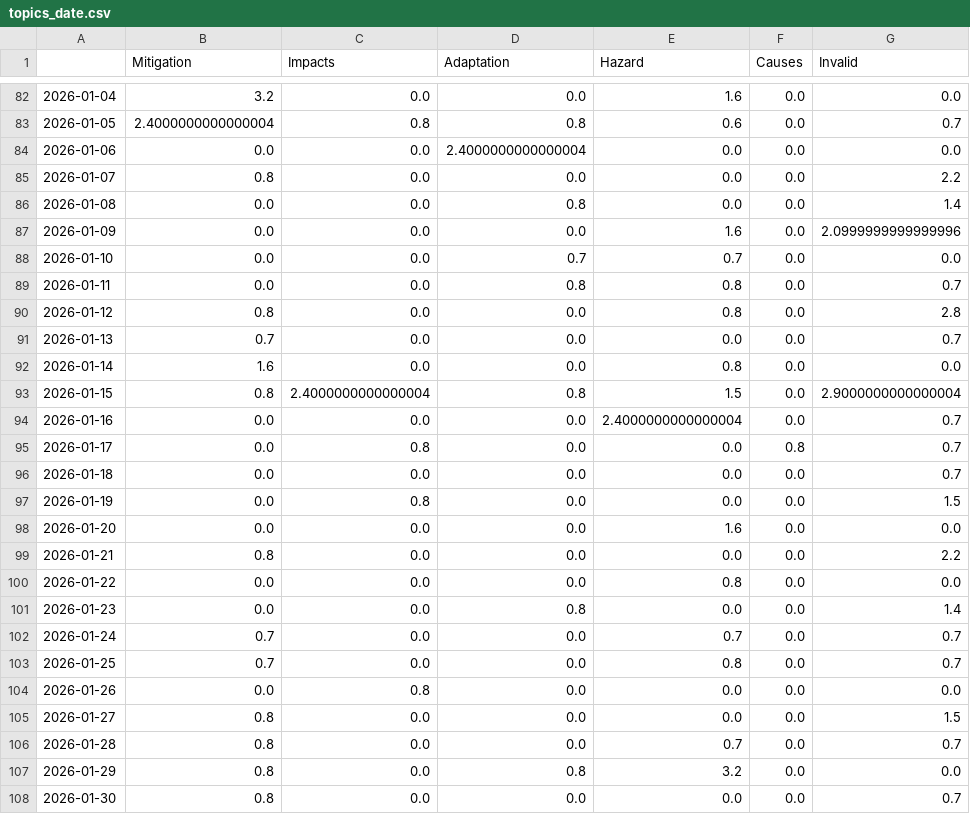
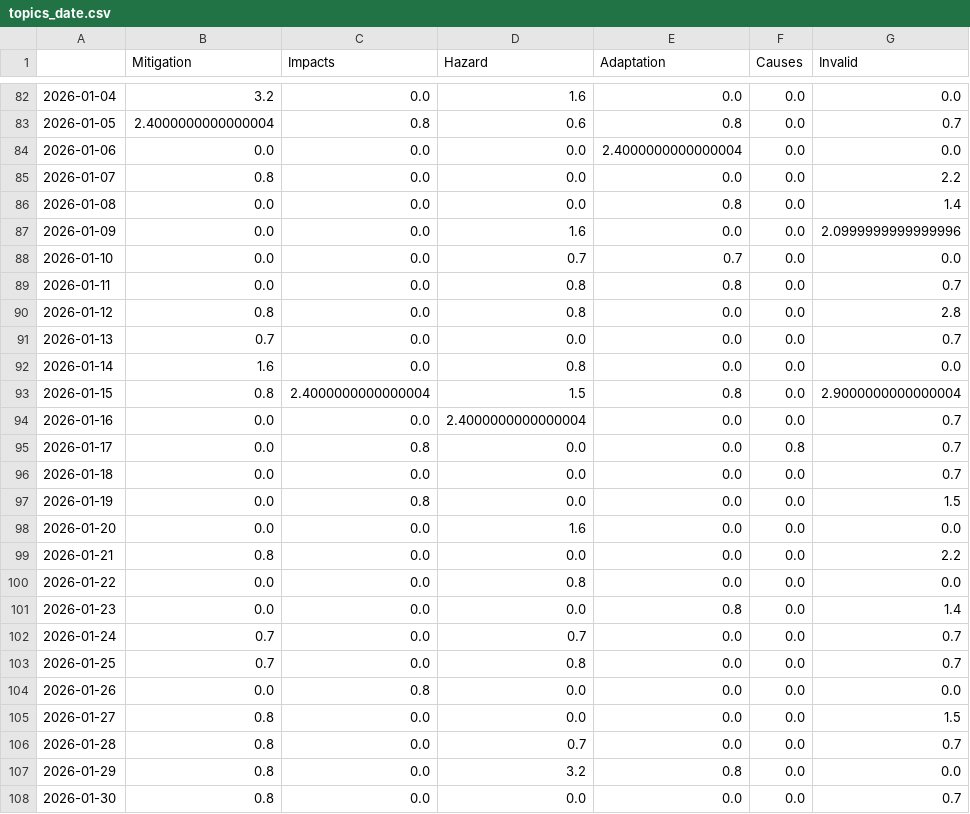
Before and after one commit to svpblank1/FogIsComing, a CSV file: csv/topics_date.csv, drawn as a sheet; only a part is shown, gaps mark what is left out; the diff covers the shown part only.

```diff
--- a/csv/topics_date.csv
+++ b/csv/topics_date.csv
@@ -1 +1 @@
-,Mitigation,Impacts,Adaptation,Hazard,Causes,Invalid
+,Mitigation,Impacts,Hazard,Adaptation,Causes,Invalid
@@ -82,14 +82,14 @@
-2026-01-04,3.2,0.0,0.0,1.6,0.0,0.0
-2026-01-05,2.4000000000000004,0.8,0.8,0.6,0.0,0.7
-2026-01-06,0.0,0.0,2.4000000000000004,0.0,0.0,0.0
+2026-01-04,3.2,0.0,1.6,0.0,0.0,0.0
+2026-01-05,2.4000000000000004,0.8,0.6,0.8,0.0,0.7
+2026-01-06,0.0,0.0,0.0,2.4000000000000004,0.0,0.0
 2026-01-07,0.8,0.0,0.0,0.0,0.0,2.2
-2026-01-08,0.0,0.0,0.8,0.0,0.0,1.4
-2026-01-09,0.0,0.0,0.0,1.6,0.0,2.0999999999999996
+2026-01-08,0.0,0.0,0.0,0.8,0.0,1.4
+2026-01-09,0.0,0.0,1.6,0.0,0.0,2.0999999999999996
 2026-01-10,0.0,0.0,0.7,0.7,0.0,0.0
 2026-01-11,0.0,0.0,0.8,0.8,0.0,0.7
-2026-01-12,0.8,0.0,0.0,0.8,0.0,2.8
+2026-01-12,0.8,0.0,0.8,0.0,0.0,2.8
 2026-01-13,0.7,0.0,0.0,0.0,0.0,0.7
-2026-01-14,1.6,0.0,0.0,0.8,0.0,0.0
-2026-01-15,0.8,2.4000000000000004,0.8,1.5,0.0,2.9000000000000004
-2026-01-16,0.0,0.0,0.0,2.4000000000000004,0.0,0.7
+2026-01-14,1.6,0.0,0.8,0.0,0.0,0.0
+2026-01-15,0.8,2.4000000000000004,1.5,0.8,0.0,2.9000000000000004
+2026-01-16,0.0,0.0,2.4000000000000004,0.0,0.0,0.7
 2026-01-17,0.0,0.8,0.0,0.0,0.8,0.7
@@ -97,12 +97,12 @@
 2026-01-19,0.0,0.8,0.0,0.0,0.0,1.5
-2026-01-20,0.0,0.0,0.0,1.6,0.0,0.0
+2026-01-20,0.0,0.0,1.6,0.0,0.0,0.0
 2026-01-21,0.8,0.0,0.0,0.0,0.0,2.2
-2026-01-22,0.0,0.0,0.0,0.8,0.0,0.0
-2026-01-23,0.0,0.0,0.8,0.0,0.0,1.4
-2026-01-24,0.7,0.0,0.0,0.7,0.0,0.7
-2026-01-25,0.7,0.0,0.0,0.8,0.0,0.7
+2026-01-22,0.0,0.0,0.8,0.0,0.0,0.0
+2026-01-23,0.0,0.0,0.0,0.8,0.0,1.4
+2026-01-24,0.7,0.0,0.7,0.0,0.0,0.7
+2026-01-25,0.7,0.0,0.8,0.0,0.0,0.7
 2026-01-26,0.0,0.8,0.0,0.0,0.0,0.0
 2026-01-27,0.8,0.0,0.0,0.0,0.0,1.5
-2026-01-28,0.8,0.0,0.0,0.7,0.0,0.7
-2026-01-29,0.8,0.0,0.8,3.2,0.0,0.0
+2026-01-28,0.8,0.0,0.7,0.0,0.0,0.7
+2026-01-29,0.8,0.0,3.2,0.8,0.0,0.0
 2026-01-30,0.8,0.0,0.0,0.0,0.0,0.7
```
Also changed, not shown: 1 added row and 132 edited cells elsewhere in this file, 5 other files.
